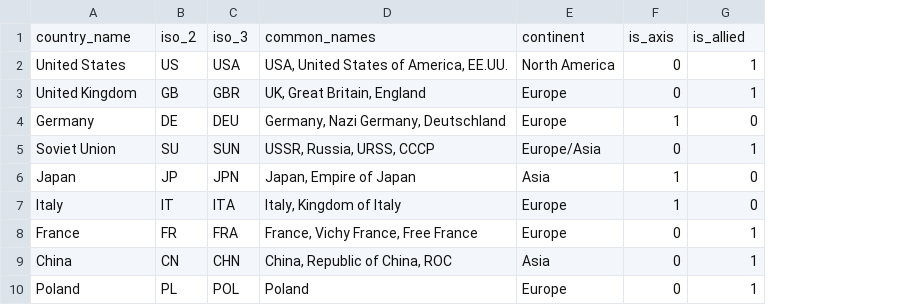
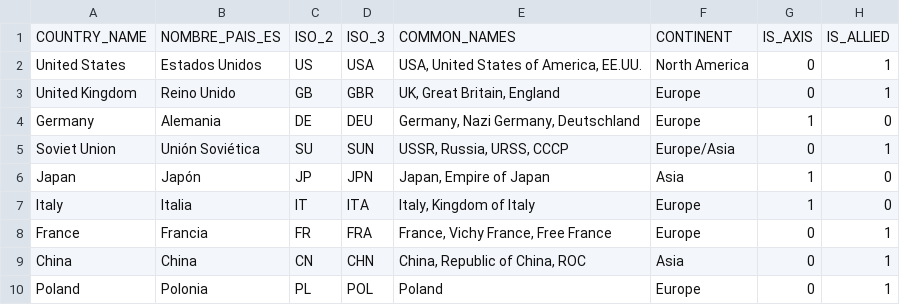
Before and after one commit to joseay-byte/civica_project, a CSV file: seeds/country_mapping.csv, drawn as a sheet; only a part is shown; removed rows and columns are numbered as before the commit, all else as after; the diff names each change by its address in the sheet, - before the commit and + after, or states it on an @@ line.

```diff
--- a/seeds/country_mapping.csv
+++ b/seeds/country_mapping.csv
+column B, rows 2-10: Estados Unidos | Reino Unido | Alemania | Unión Soviética | Japón | Italia | Francia | China | Polonia
-row 1: country_name | iso_2 | iso_3 | common_names | continent | is_axis | is_allied
+row 1: COUNTRY_NAME | NOMBRE_PAIS_ES | ISO_2 | ISO_3 | COMMON_NAMES | CONTINENT | IS_AXIS | IS_ALLIED
```
Also changed, not shown: 22 other files.
